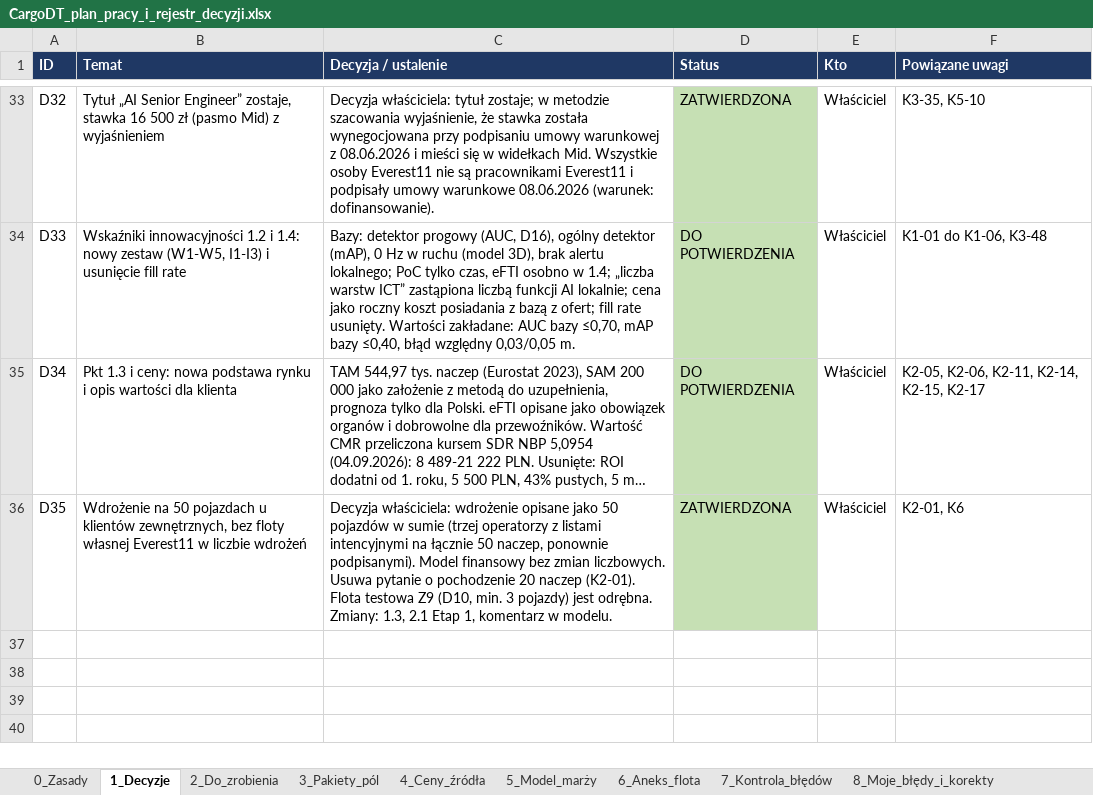
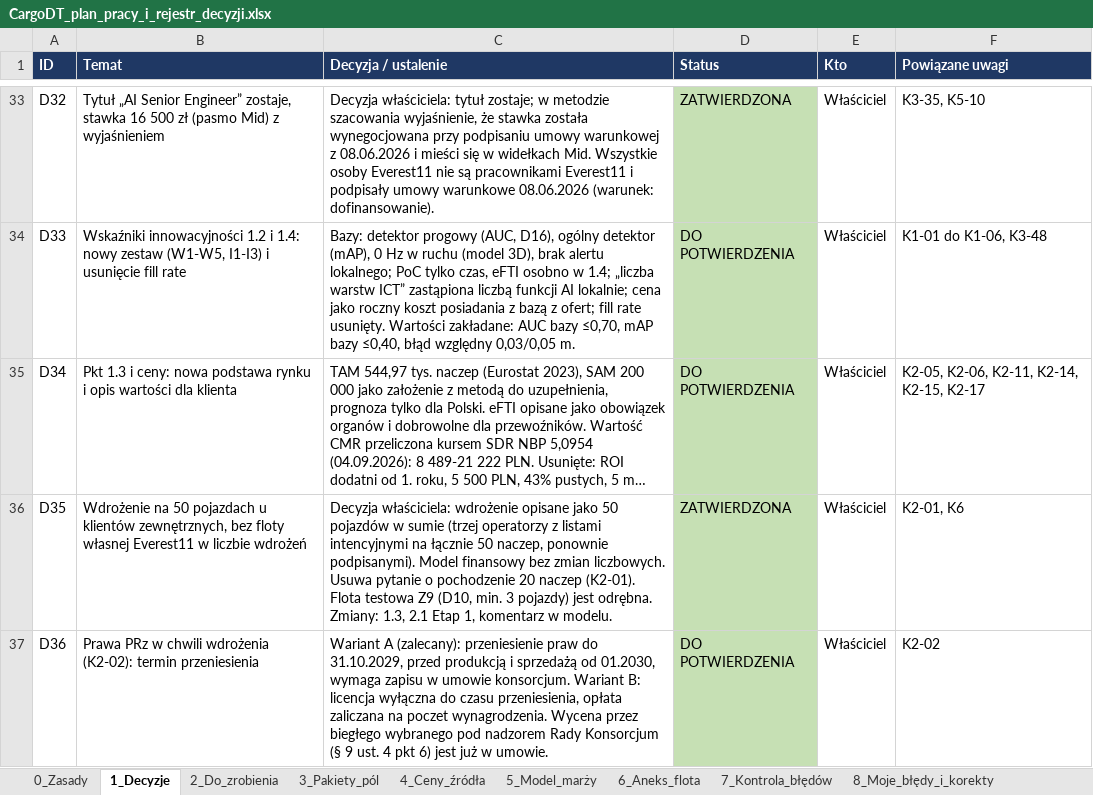
Before and after one commit to retajczyke/smart, an Excel workbook: CargoDT_plan_pracy_i_rejestr_decyzji.xlsx, sheet 1_Decyzje, drawn as a sheet; only a part is shown, gaps mark what is left out; long unchanged cells end in …; values as stored, in another font and other column widths than the file's, no borders; the diff names each change by its address in the sheet, - before the commit and + after, or states it on an @@ line.

```diff
--- a/CargoDT_plan_pracy_i_rejestr_decyzji.xlsx (sheet 1_Decyzje)
+++ b/CargoDT_plan_pracy_i_rejestr_decyzji.xlsx (sheet 1_Decyzje)
+row 37: D36 | Prawa PRz w chwili wdrożenia (K2-02): termin przeniesienia | Wariant A (zalecany): przeniesienie praw do 31.10.2029, przed produkcją i sprzedażą od 01.2030, wymaga zapisu w umowie konsorcjum. Wariant B: licencja wyłączna do czasu przeniesienia, opłata zaliczana na poczet wynagrodzenia. Wycena przez biegłego wybranego pod nadzorem Rady Konsorcjum (§ 9 ust. 4 pkt 6) jest już w umowie. | DO POTWIERDZENIA | Właściciel | K2-02
```
Also changed, not shown: sheet 9_Niespójności, sheet 2_Do_zrobienia, sheet 3_Pakiety_pól, 1 other file.
